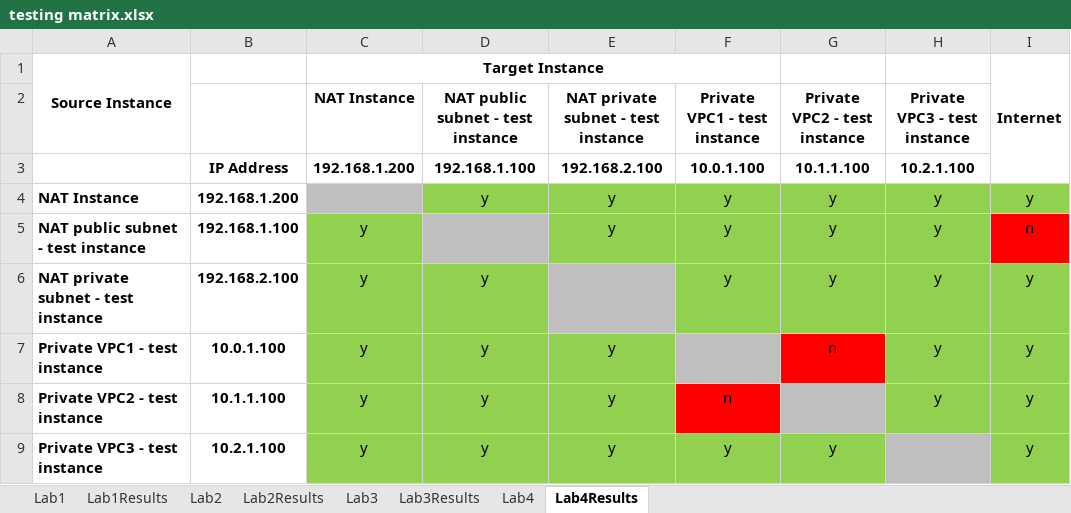
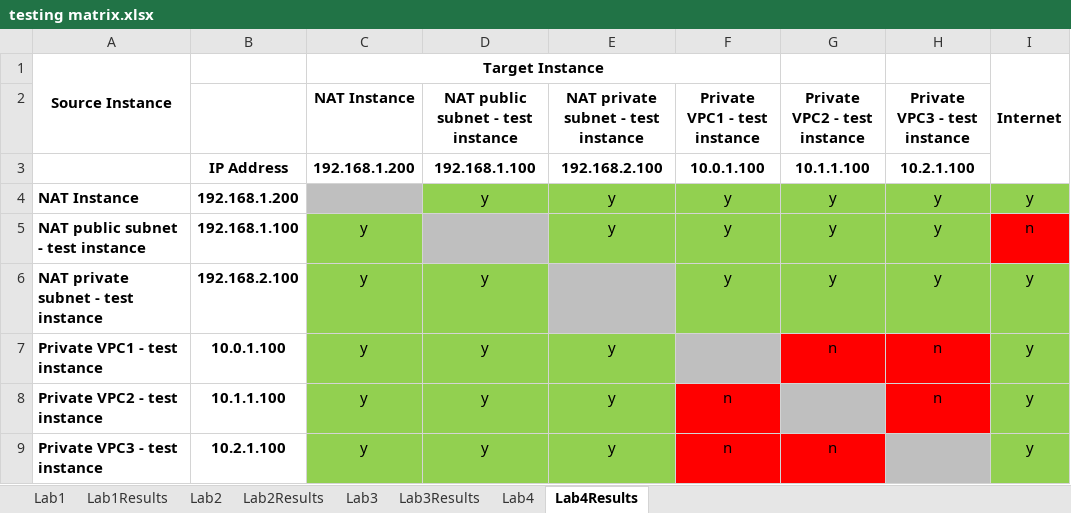
Before and after one commit to german-gonzalez/networkingworkshop, an Excel workbook: downloads/testing matrix.xlsx, sheet Lab4Results, drawn as a sheet; values as stored, in another font and other column widths than the file's, no borders; the diff names each change by its address in the sheet, - before the commit and + after, or states it on an @@ line.

Commit message:
Changed testing matrix lab4

```diff
--- a/downloads/testing matrix.xlsx (sheet Lab4Results)
+++ b/downloads/testing matrix.xlsx (sheet Lab4Results)
-H7:H8 (Private VPC3 - test instance): y
+H7:H8 (Private VPC3 - test instance): n
-H7:H8 fill: #92D050
+H7:H8 fill: #FF0000
-F9 (Private VPC1 - test instance): y
+F9 (Private VPC1 - test instance): n
-F9:G9 fill: #92D050
+F9:G9 fill: #FF0000
-G9 (Private VPC2 - test instance): y
+G9 (Private VPC2 - test instance): n
```
Also changed, not shown: 1 other file.
